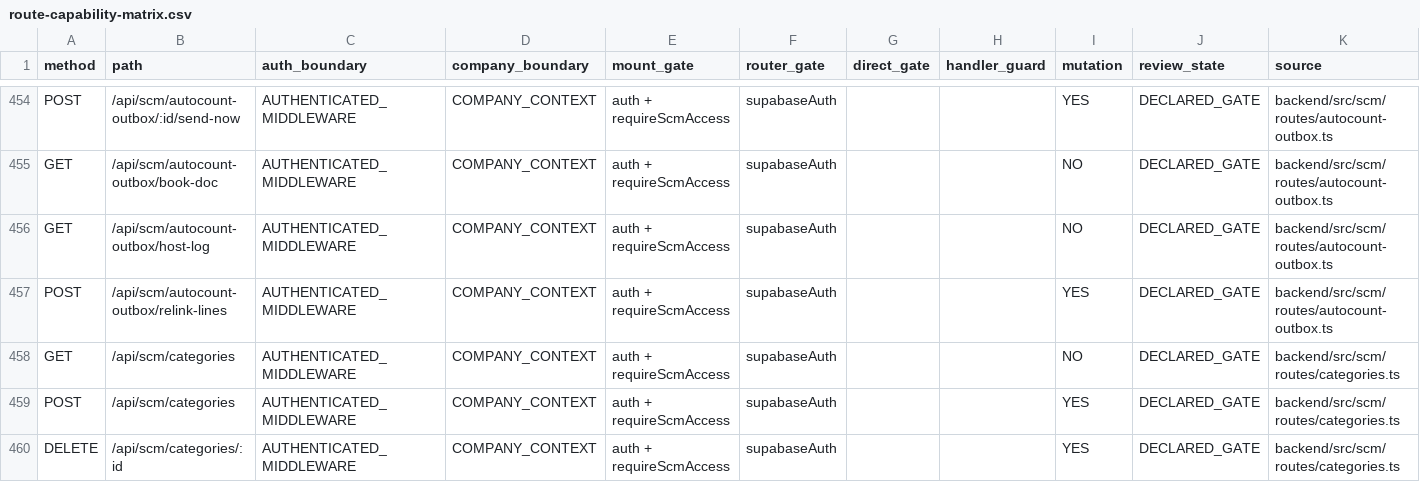
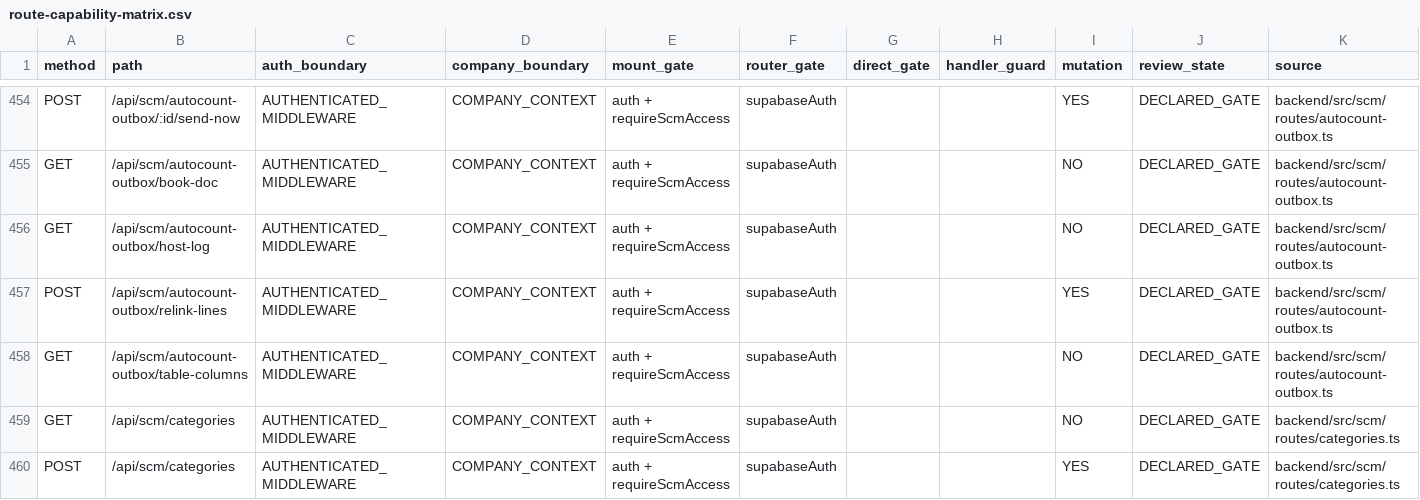
Before and after one commit to Houzs-Century/Houzs-ERP, a CSV file: docs/generated/route-capability-matrix.csv, drawn as a sheet; only a part is shown, gaps mark what is left out; the shorter side is filled out with more unchanged rows; the diff names each change by its address in the sheet, - before the commit and + after, or states it on an @@ line.

```diff
--- a/docs/generated/route-capability-matrix.csv
+++ b/docs/generated/route-capability-matrix.csv
+row 458: GET | /api/scm/autocount-outbox/table-columns | AUTHENTICATED_MIDDLEWARE | COMPANY_CONTEXT | auth + requireScmAccess | supabaseAuth |  |  | NO | DECLARED_GATE | backend/src/scm/routes/autocount-outbox.ts
```
Also changed, not shown: 7 other files.
